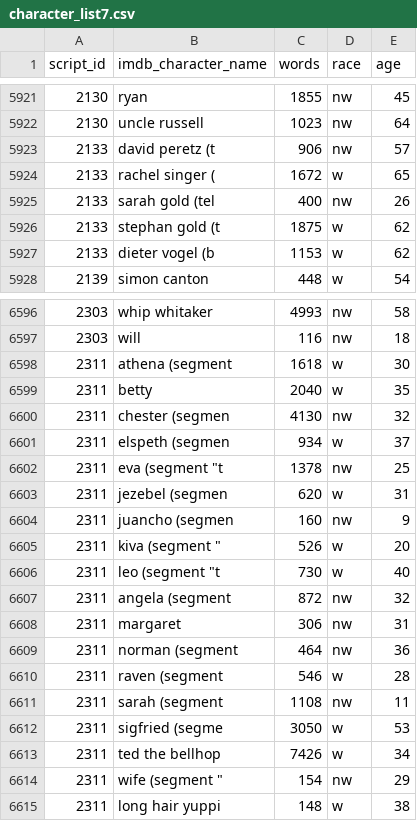
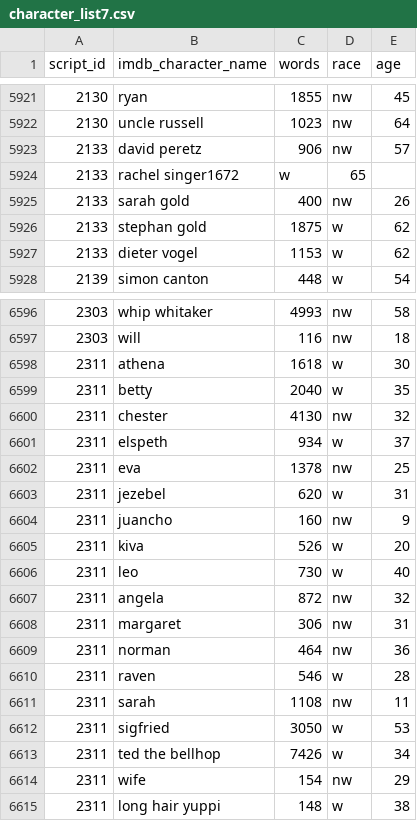
Before and after one commit to davidchilin/davidchilin.github.io, a CSV file: data_sets/character_list7.csv, drawn as a sheet; only a part is shown, gaps mark what is left out; the diff covers the shown part only.

```diff
--- a/data_sets/character_list7.csv
+++ b/data_sets/character_list7.csv
@@ -5922,7 +5922,7 @@ script_id,imdb_character_name,words,race,age
 2130,uncle russell,1023,nw,64
-2133,david peretz (t,906,nw,57
-2133,rachel singer (,1672,w,65
-2133,sarah gold (tel,400,nw,26
-2133,stephan gold (t,1875,w,62
-2133,dieter vogel (b,1153,w,62
+2133,david peretz,906,nw,57
+2133,rachel singer1672,w,65
+2133,sarah gold,400,nw,26
+2133,stephan gold,1875,w,62
+2133,dieter vogel,1153,w,62
 2139,simon canton,448,w,54
@@ -6597,19 +6597,19 @@ script_id,imdb_character_name,words,race,age
 2303,will,116,nw,18
-2311,athena (segment,1618,w,30
+2311,athena,1618,w,30
 2311,betty,2040,w,35
-2311,chester (segmen,4130,nw,32
-2311,elspeth (segmen,934,w,37
-2311,"eva (segment ""t",1378,nw,25
-2311,jezebel (segmen,620,w,31
-2311,juancho (segmen,160,nw,9
-2311,"kiva (segment """,526,w,20
-2311,"leo (segment ""t",730,w,40
-2311,angela (segment,872,nw,32
+2311,chester,4130,nw,32
+2311,elspeth,934,w,37
+2311,eva,1378,nw,25
+2311,jezebel,620,w,31
+2311,juancho,160,nw,9
+2311,kiva,526,w,20
+2311,leo,730,w,40
+2311,angela,872,nw,32
 2311,margaret,306,nw,31
-2311,norman (segment,464,nw,36
-2311,raven (segment ,546,w,28
-2311,sarah (segment ,1108,nw,11
-2311,sigfried (segme,3050,w,53
+2311,norman,464,nw,36
+2311,raven ,546,w,28
+2311,sarah ,1108,nw,11
+2311,sigfried,3050,w,53
 2311,ted the bellhop,7426,w,34
-2311,"wife (segment """,154,nw,29
+2311,wife,154,nw,29
 2311,long hair yuppi,148,w,38
```
Also changed, not shown: 4 added rows, 4 removed rows and 81 edited cells elsewhere in this file, data_sets/usgross_mapping.csv.
